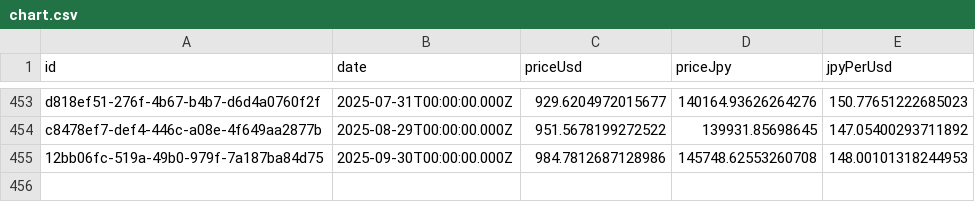
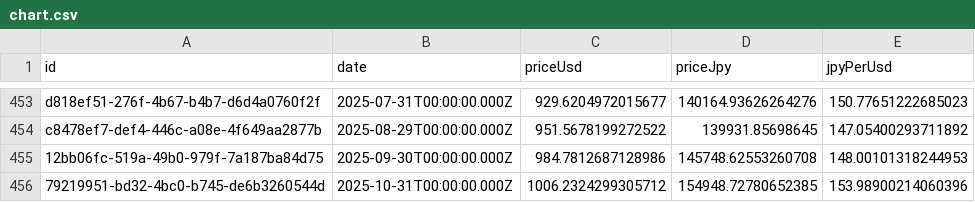
Before and after one commit to kanaru-ssk/trinity-study, a CSV file: public/chart.csv, drawn as a sheet; only a part is shown, gaps mark what is left out.

```diff
--- a/public/chart.csv
+++ b/public/chart.csv
@@ -455 +455,2 @@ c8478ef7-def4-446c-a08e-4f649aa2877b,2025-08-29T00:00:00.000Z,951.5678199272522,
 12bb06fc-519a-49b0-979f-7a187ba84d75,2025-09-30T00:00:00.000Z,984.7812687128986,145748.62553260708,148.00101318244953
+79219951-bd32-4bc0-b745-de6b3260544d,2025-10-31T00:00:00.000Z,1006.2324299305712,154948.72780652385,153.98900214060396
```
